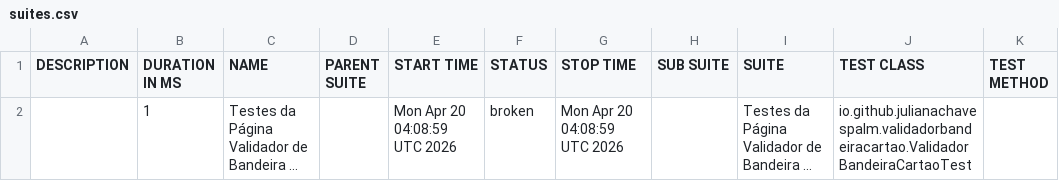
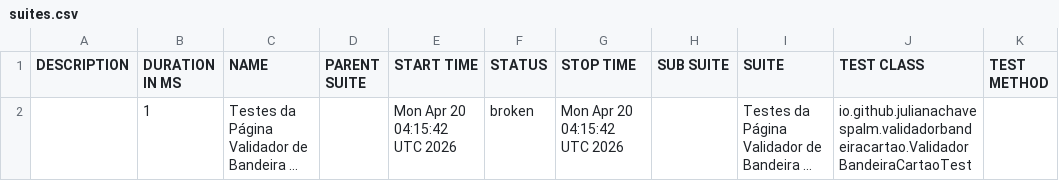
Before and after one commit to julianachavespalm/validadorbandeiracartao, a CSV file: data/suites.csv, drawn as a sheet; long unchanged cells end in …; the diff names each change by its address in the sheet, - before the commit and + after, or states it on an @@ line.

```diff
--- a/data/suites.csv
+++ b/data/suites.csv
-E2 (START TIME): Mon Apr 20 04:08:59 UTC 2026
+E2 (START TIME): Mon Apr 20 04:15:42 UTC 2026
-G2 (STOP TIME): Mon Apr 20 04:08:59 UTC 2026
+G2 (STOP TIME): Mon Apr 20 04:15:42 UTC 2026
```
Also changed, not shown: 24 other files.
